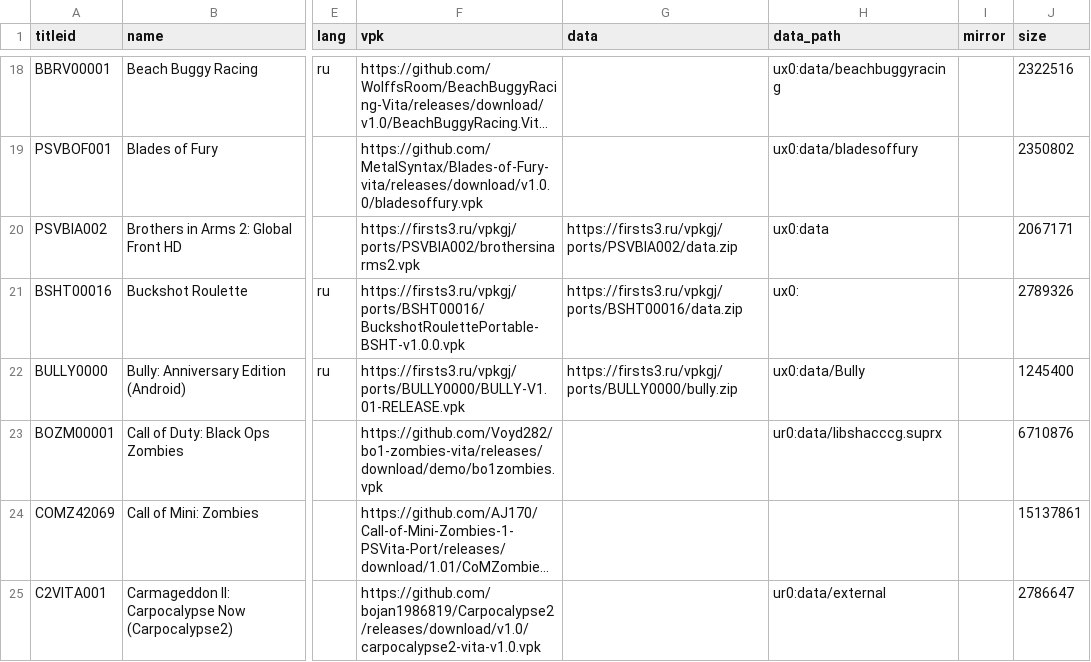
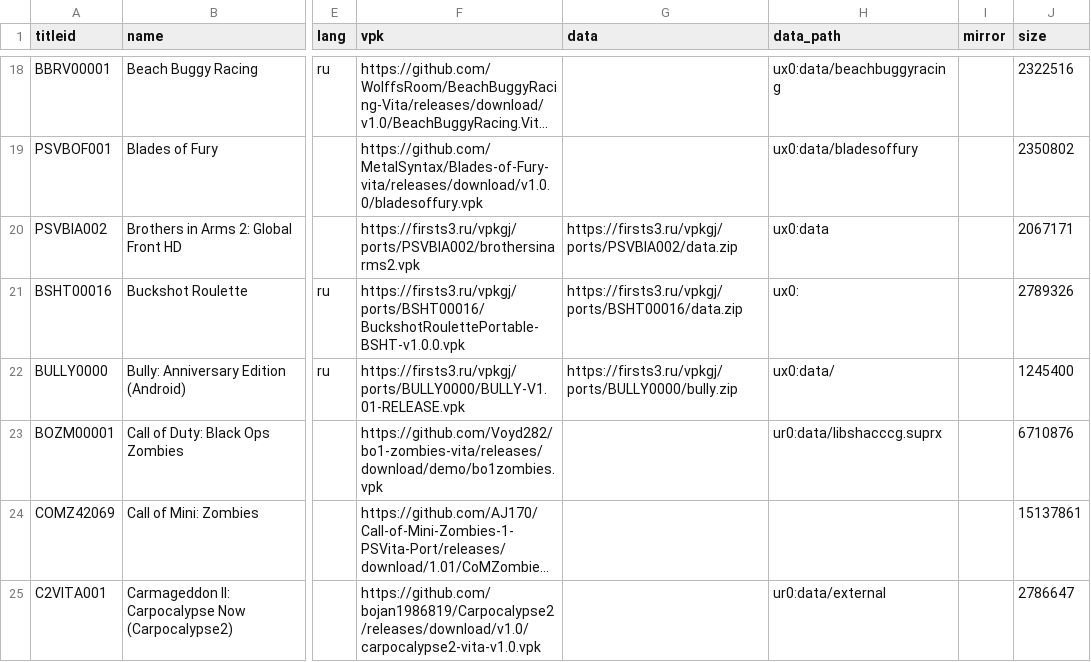
Before and after one commit to Risaro/vpkgj-db, a TSV file: catalog/ports.tsv, drawn as a sheet; only a part is shown, gaps mark what is left out; long unchanged cells end in …; the diff names each change by its address in the sheet, - before the commit and + after, or states it on an @@ line.

Commit message:
Update Bully: Anniversary Edition (Android) (ports/BULLY0000)

```diff
--- a/catalog/ports.tsv
+++ b/catalog/ports.tsv
-H22 (data_path): ux0:data/Bully
+H22 (data_path): ux0:data/
```
Also changed, not shown: 1 other file.
